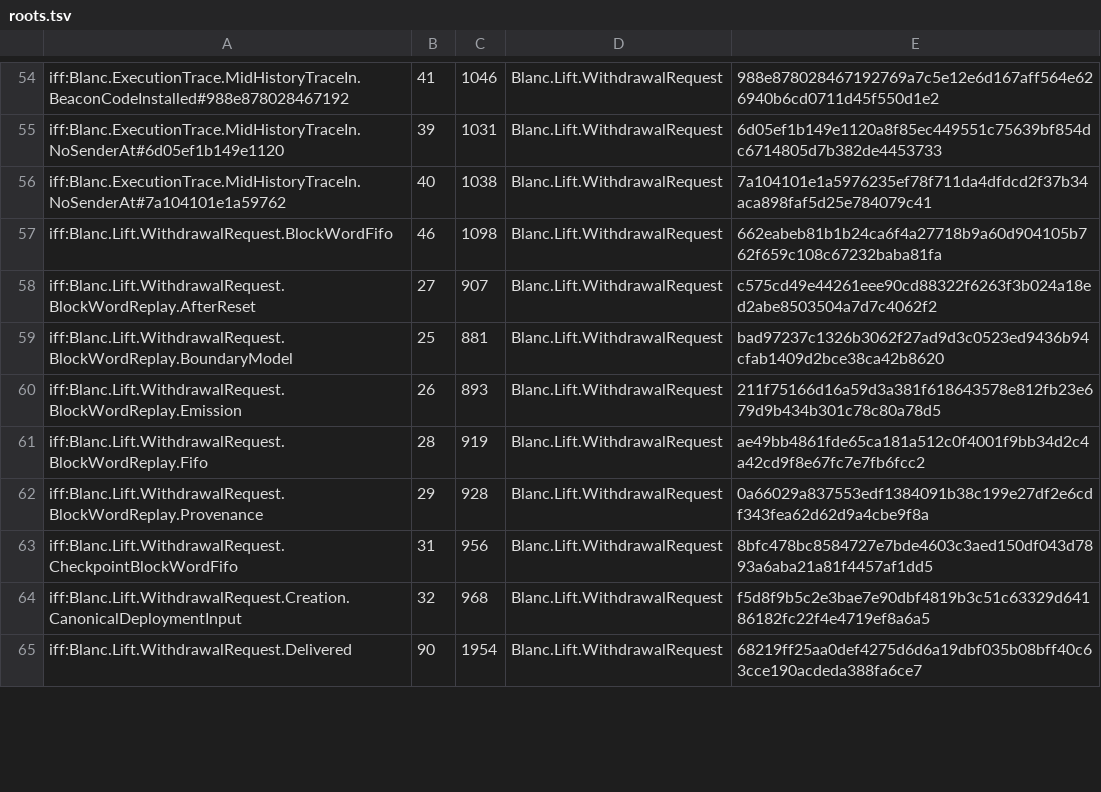
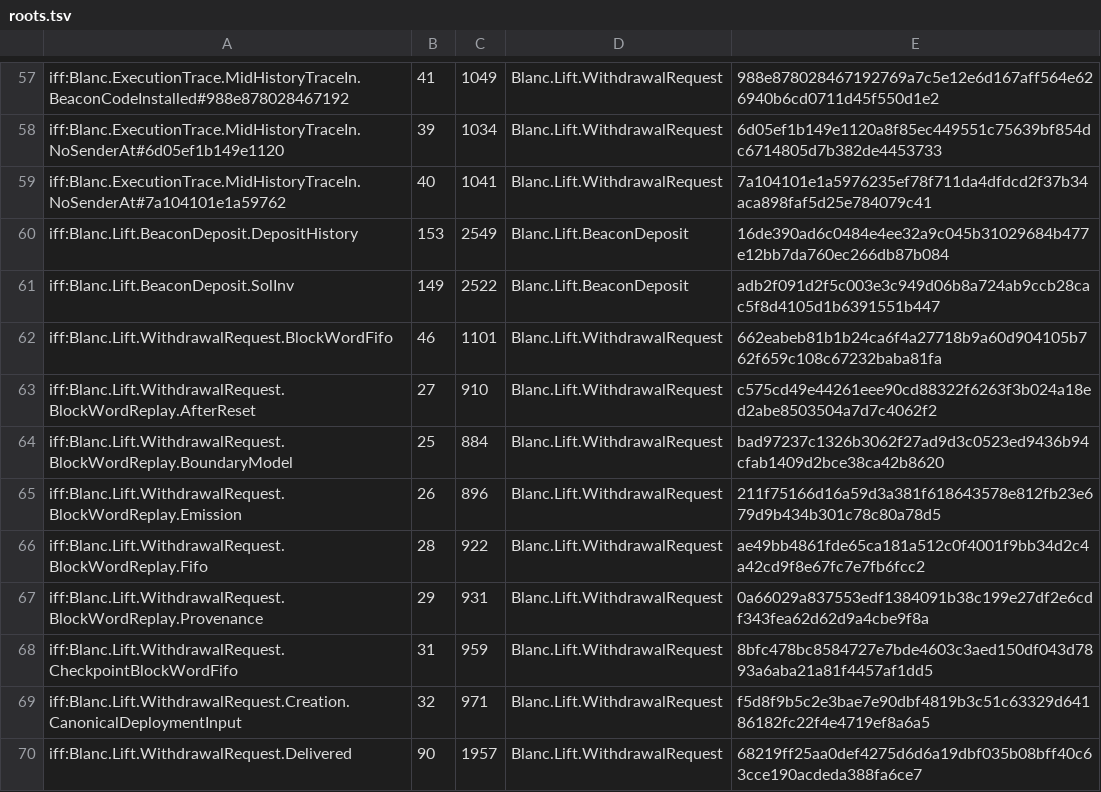
Before and after one commit to skbaek/blanc, a TSV file: scripts/claim-pin-hash/roots.tsv, drawn as a sheet; only a part is shown, gaps mark what is left out; addresses are those after the commit; the diff covers the shown part only; the diff names each change by its address in the sheet, - before the commit and + after, or states it on an @@ line.

```diff
--- a/scripts/claim-pin-hash/roots.tsv
+++ b/scripts/claim-pin-hash/roots.tsv
-C57: 1046
+C57: 1049
-C58: 1031
+C58: 1034
-C59: 1038
+C59: 1041
+row 60: iff:Blanc.Lift.BeaconDeposit.DepositHistory | 153 | 2549 | Blanc.Lift.BeaconDeposit | 16de390ad6c0484e4ee32a9c045b31029684b477e12bb7da760ec266db87b084
+row 61: iff:Blanc.Lift.BeaconDeposit.SolInv | 149 | 2522 | Blanc.Lift.BeaconDeposit | adb2f091d2f5c003e3c949d06b8a724ab9ccb28cac5f8d4105d1b6391551b447
-C62: 1098
+C62: 1101
-C63: 907
+C63: 910
-C64: 881
+C64: 884
-C65: 893
+C65: 896
-C66: 919
+C66: 922
-C67: 928
+C67: 931
-C68: 956
+C68: 959
-C69: 968
+C69: 971
-C70: 1954
+C70: 1957
```
Also changed, not shown: 7 added rows and 134 edited cells elsewhere in this file, scripts/claim-pin-hash/boundary.tsv, 2 other files.
